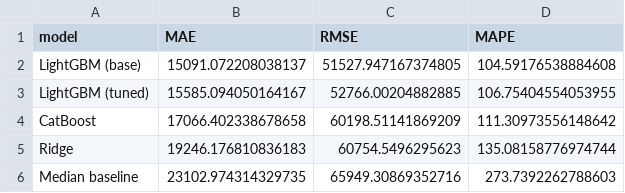
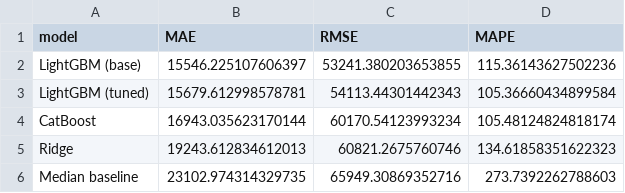
Before and after one commit to LOG650/G11-jorgen-individuell, a CSV file: 013 fase 3 - review/artifacts/metrics.csv, drawn as a sheet.

```diff
--- a/013 fase 3 - review/artifacts/metrics.csv
+++ b/013 fase 3 - review/artifacts/metrics.csv
@@ -1,6 +1,6 @@
 model,MAE,RMSE,MAPE
-LightGBM (base),15091.072208038137,51527.947167374805,104.59176538884608
-LightGBM (tuned),15585.094050164167,52766.00204882885,106.75404554053955
-CatBoost,17066.402338678658,60198.51141869209,111.30973556148642
-Ridge,19246.176810836183,60754.5496295623,135.08158776974744
+LightGBM (base),15546.225107606397,53241.380203653855,115.36143627502236
+LightGBM (tuned),15679.612998578781,54113.44301442343,105.36660434899584
+CatBoost,16943.035623170144,60170.54123993234,105.48124824818174
+Ridge,19243.612834612013,60821.2675760746,134.61858351622323
 Median baseline,23102.974314329735,65949.30869352716,273.7392262788603
```
Also changed, not shown: 14 other files.
